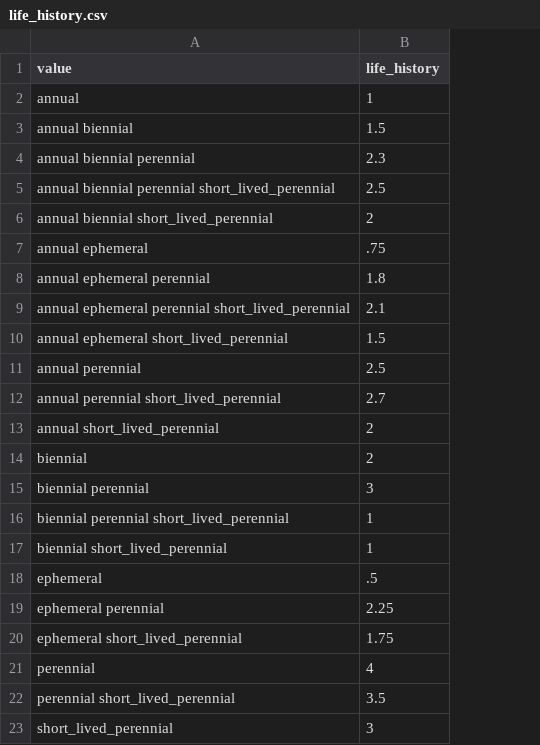
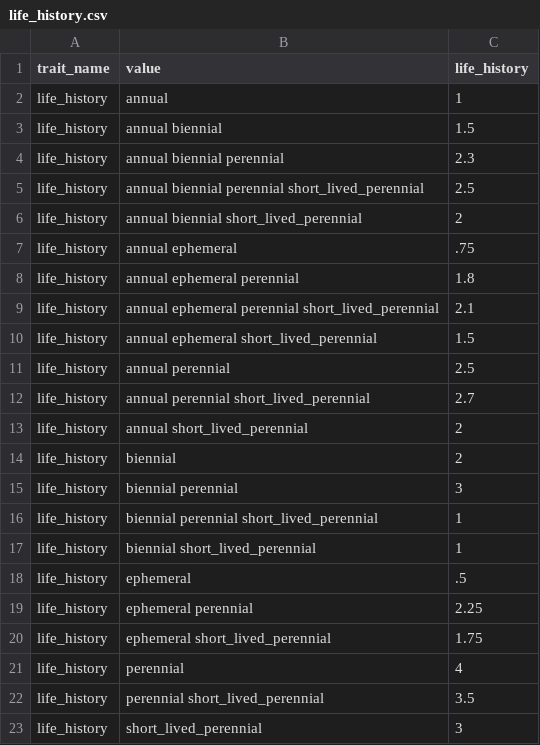
Before and after one commit to traitecoevo/threatened_species_traits, a CSV file: data_extras/life_history.csv, drawn as a sheet; the diff names each change by its address in the sheet, - before the commit and + after, or states it on an @@ line.

```diff
--- a/data_extras/life_history.csv
+++ b/data_extras/life_history.csv
+column A (trait_name), rows 2-23: all life_history
```
Also changed, not shown: data_extras/phytophthora_cinnamomi_susceptibility_scores.csv, data_extras/resprouting_capacity.csv, 14 other files.
